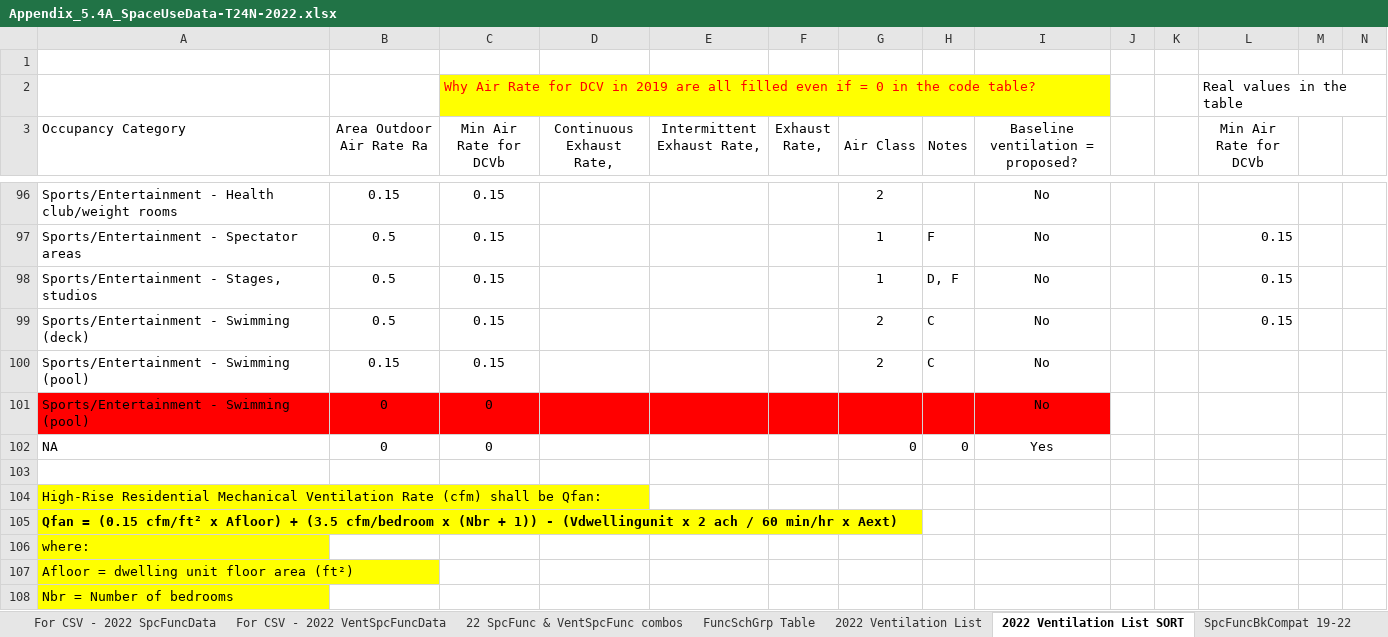
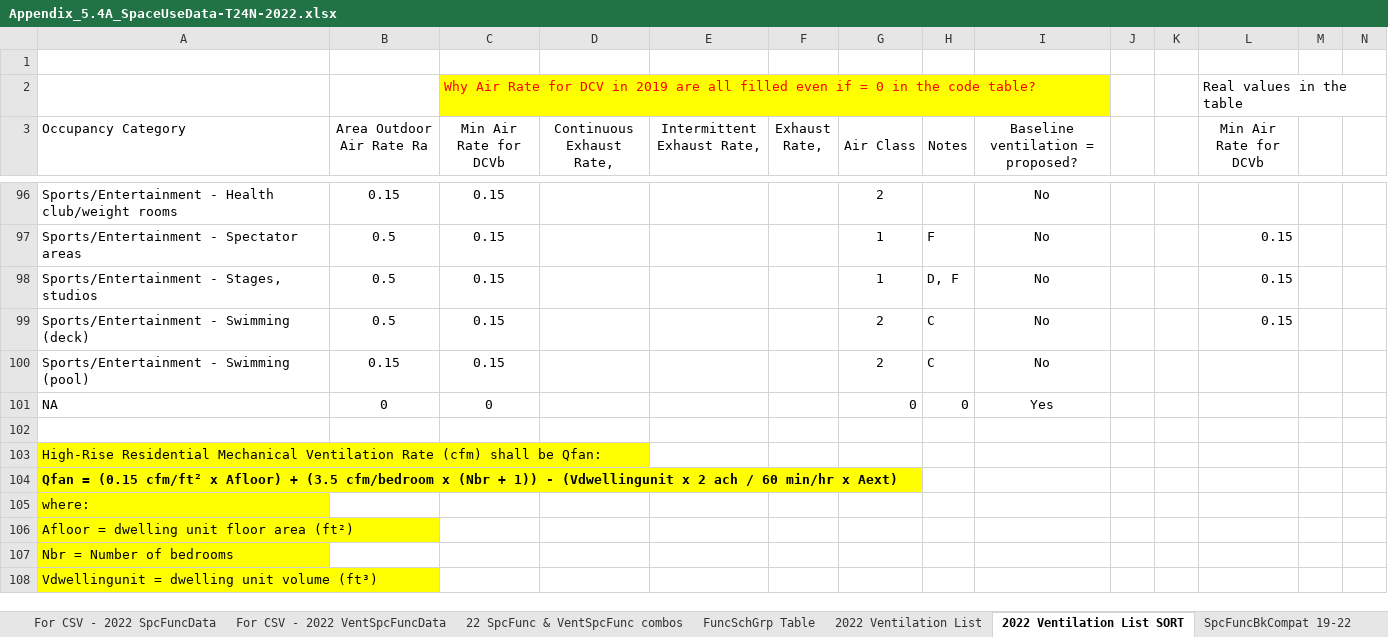
Before and after one commit to california-energy-commission/CBECC, an Excel workbook: Documentation/T24N/Appendix_5.4A_SpaceUseData-T24N-2022.xlsx, sheet 2022 Ventilation List SORT, drawn as a sheet; only a part is shown, gaps mark what is left out; the shorter side is filled out with more unchanged rows; values as stored, in another font and other column widths than the file's, no borders; rows hold the shown columns only; the diff names each change by its address in the sheet, - before the commit and + after, or states it on an @@ line.

```diff
--- a/Documentation/T24N/Appendix_5.4A_SpaceUseData-T24N-2022.xlsx (sheet 2022 Ventilation List SORT)
+++ b/Documentation/T24N/Appendix_5.4A_SpaceUseData-T24N-2022.xlsx (sheet 2022 Ventilation List SORT)
-row 101: Sports/Entertainment - Swimming (pool) | 0 | 0 |  |  |  |  |  | No
```
Also changed, not shown: sheet 22 SpcFunc & VentSpcFunc combos, sheet For CSV - 2022 VentSpcFuncData, formulas that keep their value, Documentation/T24N/Appendix_5.7_PerformanceCurves.xlsx, 22 other files.
